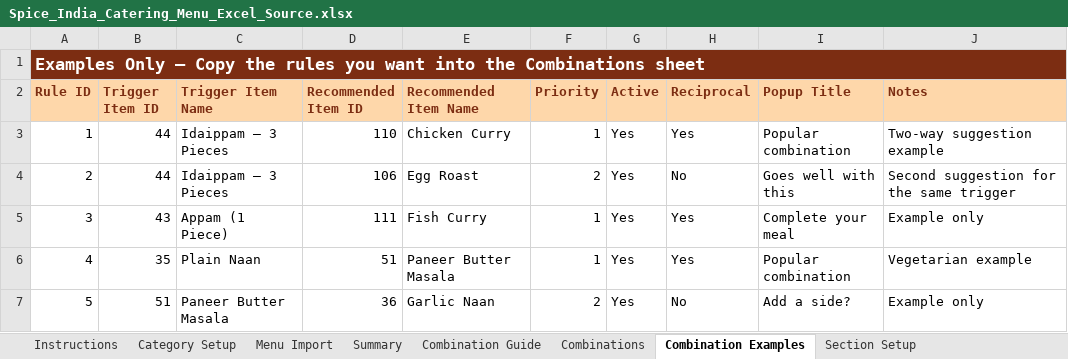
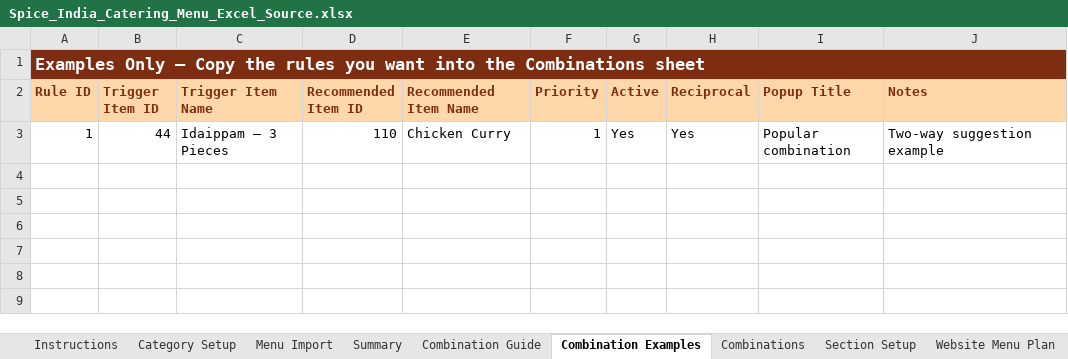
Before and after one commit to satyachowdary946/spice-india-catering, an Excel workbook: app/static/templates/Spice_India_Catering_Menu_Excel_Source.xlsx, sheet Combination Examples, drawn as a sheet; values as stored, in another font and other column widths than the file's, no borders; the diff names each change by its address in the sheet, - before the commit and + after, or states it on an @@ line.

Commit message:
Build 14.20 menu descriptions biryani styles and Irish financial reports

```diff
--- a/app/static/templates/Spice_India_Catering_Menu_Excel_Source.xlsx (sheet Combination Examples)
+++ b/app/static/templates/Spice_India_Catering_Menu_Excel_Source.xlsx (sheet Combination Examples)
+sheet tab: Website Menu Plan
@@ sheet tab order changed: Instructions | Category Setup | Menu Import | Summary | Combination Guide | Combination Examples | Combinations | Section Setup | Website Menu Plan @@
-row 4: 2 | 44 | Idaippam – 3 Pieces | 106 | Egg Roast | 2 | Yes | No | Goes well with this | Second suggestion for the same trigger
-row 5: 3 | 43 | Appam (1 Piece) | 111 | Fish Curry | 1 | Yes | Yes | Complete your meal | Example only
-row 6: 4 | 35 | Plain Naan | 51 | Paneer Butter Masala | 1 | Yes | Yes | Popular combination | Vegetarian example
-row 7: 5 | 51 | Paneer Butter Masala | 36 | Garlic Naan | 2 | Yes | No | Add a side? | Example only
```
Also changed, not shown: sheet Menu Import, sheet Combinations, sheet Section Setup, sheet Summary, sheet Combination Guide, sheet Category Setup, 1 more sheet, other sheet tabs, 12 other files.
